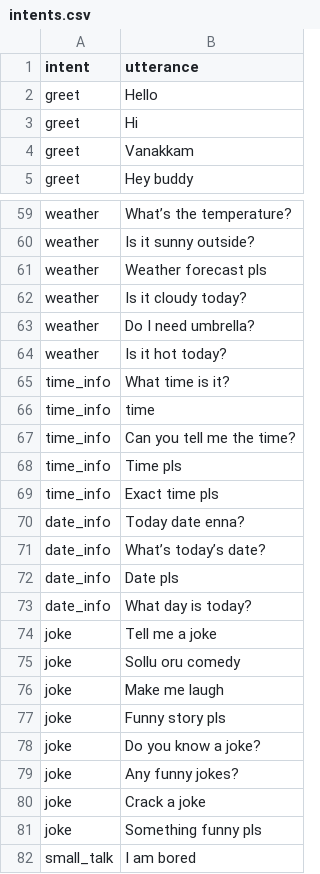
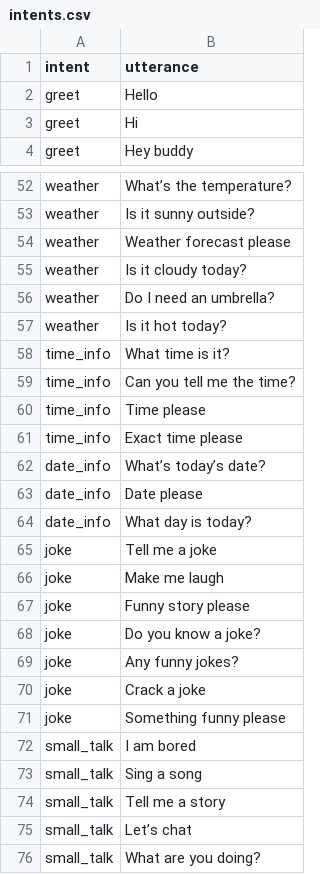
Before and after one commit to HarishKanna333/cypher-chatbot, a CSV file: intents.csv, drawn as a sheet; only a part is shown, gaps mark what is left out; the shorter side is filled out with more unchanged rows; the diff covers the shown part only.

```diff
--- a/intents.csv
+++ b/intents.csv
@@ -3,3 +3,2 @@ greet,Hello
 greet,Hi
-greet,Vanakkam
 greet,Hey buddy
@@ -60,19 +53,16 @@ weather,What’s the temperature?
 weather,Is it sunny outside?
-weather,Weather forecast pls
+weather,Weather forecast please
 weather,Is it cloudy today?
-weather,Do I need umbrella?
+weather,Do I need an umbrella?
 weather,Is it hot today?
 time_info,What time is it?
-time_info,time
 time_info,Can you tell me the time?
-time_info,Time pls
-time_info,Exact time pls
-date_info,Today date enna?
+time_info,Time please
+time_info,Exact time please
 date_info,What’s today’s date?
-date_info,Date pls
+date_info,Date please
 date_info,What day is today?
 joke,Tell me a joke
-joke,Sollu oru comedy
 joke,Make me laugh
-joke,Funny story pls
+joke,Funny story please
 joke,Do you know a joke?
@@ -80,3 +70,3 @@ joke,Any funny jokes?
 joke,Crack a joke
-joke,Something funny pls
+joke,Something funny please
 small_talk,I am bored
```
Also changed, not shown: 45 added rows, 31 removed rows and 17 edited cells elsewhere in this file.
